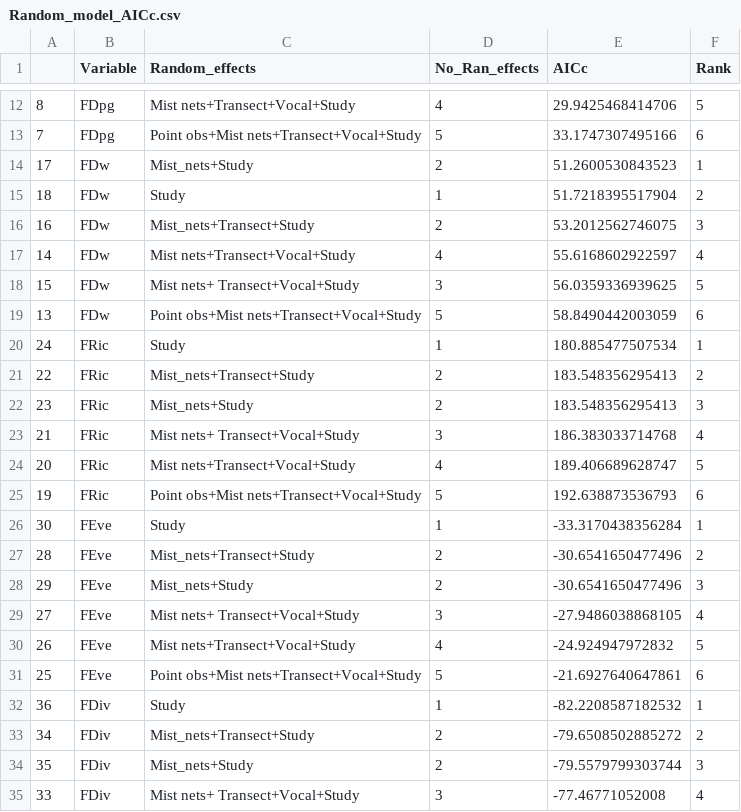
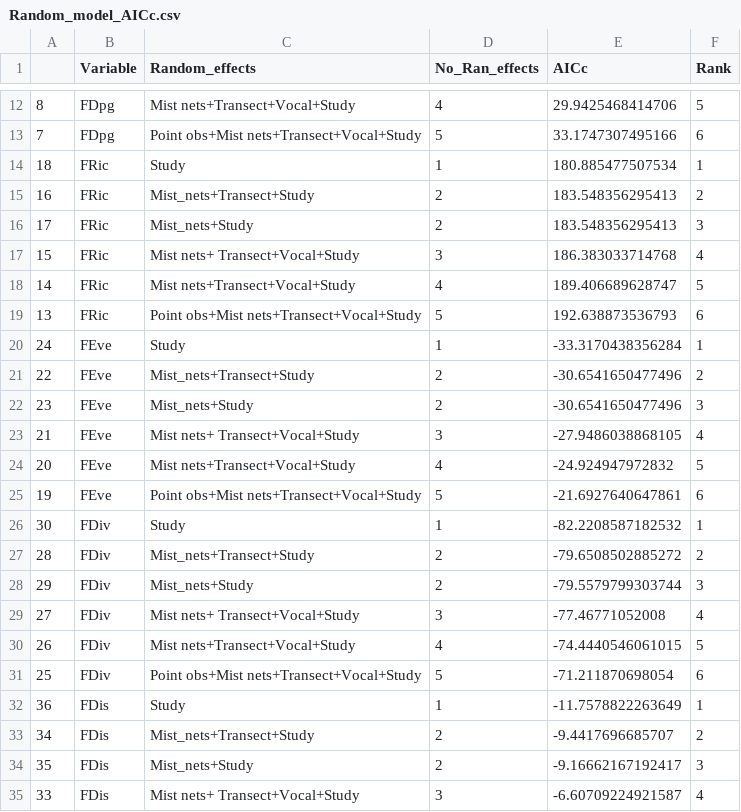
Before and after one commit to phil-martin-research/Secondary_Birds, a CSV file: Tables/Random_model_AICc.csv, drawn as a sheet; only a part is shown, gaps mark what is left out; the diff covers the shown part only.

```diff
--- a/Tables/Random_model_AICc.csv
+++ b/Tables/Random_model_AICc.csv
@@ -13,23 +13,23 @@
 "7","FDpg","Point obs+Mist nets+Transect+Vocal+Study",5,33.1747307495166,6
-"17","FDw","Mist_nets+Study",2,51.2600530843523,1
-"18","FDw","Study",1,51.7218395517904,2
-"16","FDw","Mist_nets+Transect+Study",2,53.2012562746075,3
-"14","FDw","Mist nets+Transect+Vocal+Study",4,55.6168602922597,4
-"15","FDw","Mist nets+ Transect+Vocal+Study",3,56.0359336939625,5
-"13","FDw","Point obs+Mist nets+Transect+Vocal+Study",5,58.8490442003059,6
-"24","FRic","Study",1,180.885477507534,1
-"22","FRic","Mist_nets+Transect+Study",2,183.548356295413,2
-"23","FRic","Mist_nets+Study",2,183.548356295413,3
-"21","FRic","Mist nets+ Transect+Vocal+Study",3,186.383033714768,4
-"20","FRic","Mist nets+Transect+Vocal+Study",4,189.406689628747,5
-"19","FRic","Point obs+Mist nets+Transect+Vocal+Study",5,192.638873536793,6
-"30","FEve","Study",1,-33.3170438356284,1
-"28","FEve","Mist_nets+Transect+Study",2,-30.6541650477496,2
-"29","FEve","Mist_nets+Study",2,-30.6541650477496,3
-"27","FEve","Mist nets+ Transect+Vocal+Study",3,-27.9486038868105,4
-"26","FEve","Mist nets+Transect+Vocal+Study",4,-24.924947972832,5
-"25","FEve","Point obs+Mist nets+Transect+Vocal+Study",5,-21.6927640647861,6
-"36","FDiv","Study",1,-82.2208587182532,1
-"34","FDiv","Mist_nets+Transect+Study",2,-79.6508502885272,2
-"35","FDiv","Mist_nets+Study",2,-79.5579799303744,3
-"33","FDiv","Mist nets+ Transect+Vocal+Study",3,-77.46771052008,4
+"18","FRic","Study",1,180.885477507534,1
+"16","FRic","Mist_nets+Transect+Study",2,183.548356295413,2
+"17","FRic","Mist_nets+Study",2,183.548356295413,3
+"15","FRic","Mist nets+ Transect+Vocal+Study",3,186.383033714768,4
+"14","FRic","Mist nets+Transect+Vocal+Study",4,189.406689628747,5
+"13","FRic","Point obs+Mist nets+Transect+Vocal+Study",5,192.638873536793,6
+"24","FEve","Study",1,-33.3170438356284,1
+"22","FEve","Mist_nets+Transect+Study",2,-30.6541650477496,2
+"23","FEve","Mist_nets+Study",2,-30.6541650477496,3
+"21","FEve","Mist nets+ Transect+Vocal+Study",3,-27.9486038868105,4
+"20","FEve","Mist nets+Transect+Vocal+Study",4,-24.924947972832,5
+"19","FEve","Point obs+Mist nets+Transect+Vocal+Study",5,-21.6927640647861,6
+"30","FDiv","Study",1,-82.2208587182532,1
+"28","FDiv","Mist_nets+Transect+Study",2,-79.6508502885272,2
+"29","FDiv","Mist_nets+Study",2,-79.5579799303744,3
+"27","FDiv","Mist nets+ Transect+Vocal+Study",3,-77.46771052008,4
+"26","FDiv","Mist nets+Transect+Vocal+Study",4,-74.4440546061015,5
+"25","FDiv","Point obs+Mist nets+Transect+Vocal+Study",5,-71.211870698054,6
+"36","FDis","Study",1,-11.7578822263649,1
+"34","FDis","Mist_nets+Transect+Study",2,-9.4417696685707,2
+"35","FDis","Mist_nets+Study",2,-9.16662167192417,3
+"33","FDis","Mist nets+ Transect+Vocal+Study",3,-6.60709224921587,4
```
Also changed, not shown: 6 removed rows and 4 edited cells elsewhere in this file, Data/SES_summary.csv, Tables/model_sel_summary.csv, 8 other files.
